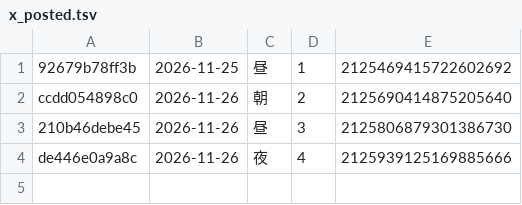
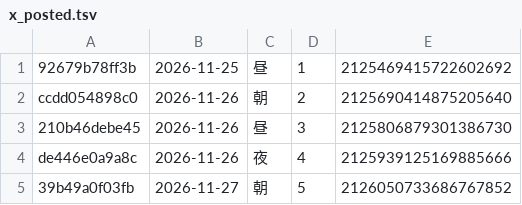
Before and after one commit to leapsnext-bot/threads-auto, a TSV file: state/x_posted.tsv, drawn as a sheet; the diff names each change by its address in the sheet, - before the commit and + after, or states it on an @@ line.

Commit message:
X投稿記録を更新

```diff
--- a/state/x_posted.tsv
+++ b/state/x_posted.tsv
+row 5: 39b49a0f03fb | 2026-11-27 | 朝 | 5 | 2126050733686767852
```
